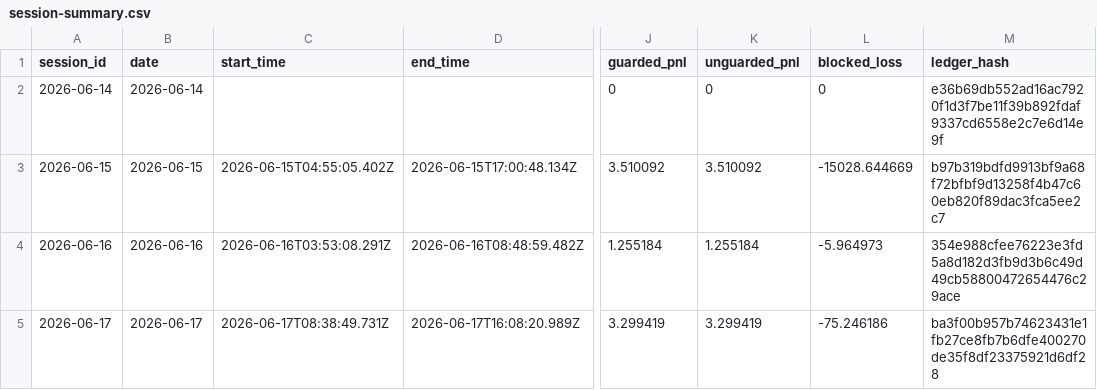
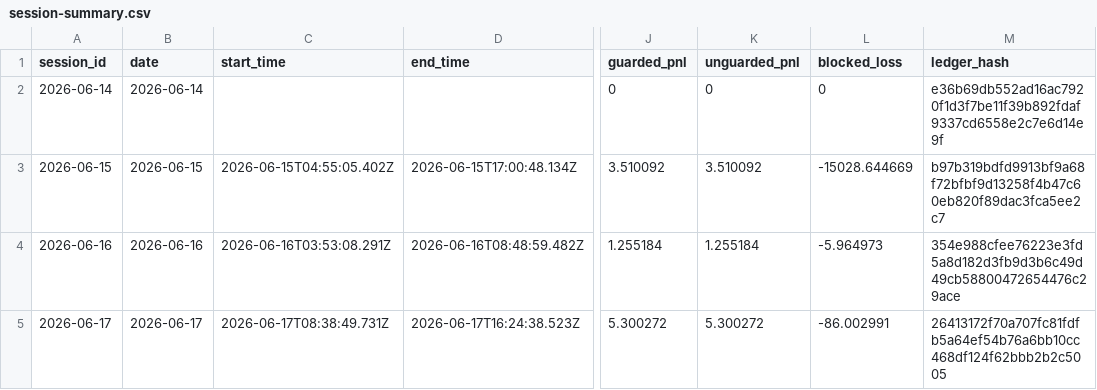
Before and after one commit to Pratiikpy/NightDesk, a CSV file: evidence/oos/session-summary.csv, drawn as a sheet; only a part is shown, gaps mark what is left out; the diff names each change by its address in the sheet, - before the commit and + after, or states it on an @@ line.

```diff
--- a/evidence/oos/session-summary.csv
+++ b/evidence/oos/session-summary.csv
-D5 (end_time): 2026-06-17T16:08:20.989Z
+D5 (end_time): 2026-06-17T16:24:38.523Z
-J5 (guarded_pnl): 3.299419
+J5 (guarded_pnl): 5.300272
-K5 (unguarded_pnl): 3.299419
+K5 (unguarded_pnl): 5.300272
-L5 (blocked_loss): -75.246186
+L5 (blocked_loss): -86.002991
-M5 (ledger_hash): ba3f00b957b74623431e1fb27ce8fb7b6dfe400270de35f8df23375921d6df28
+M5 (ledger_hash): 26413172f70a707fc81fdfb5a64ef54b76a6bb10cc468df124f62bbb2b2c5005
```
Also changed, not shown: evidence/forward-paper-daemon/live-paper-trading-log.csv, evidence/forward-paper-daemon/session-results.csv, 19 other files.
